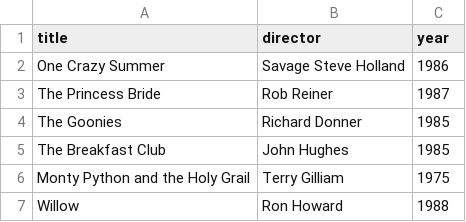
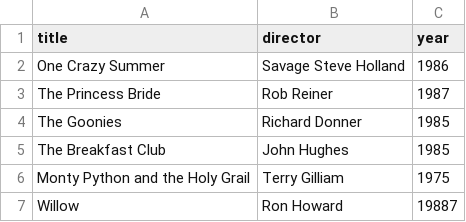
Before and after one commit to lmagn/webflyx, a CSV file: classics.csv, drawn as a sheet.

Commit message:
Update classics.csv

```diff
--- a/classics.csv
+++ b/classics.csv
@@ -6,2 +6,2 @@ The Breakfast Club, John Hughes, 1985
 Monty Python and the Holy Grail, Terry Gilliam, 1975
-Willow, Ron Howard, 1988
+Willow, Ron Howard, 19887
```
